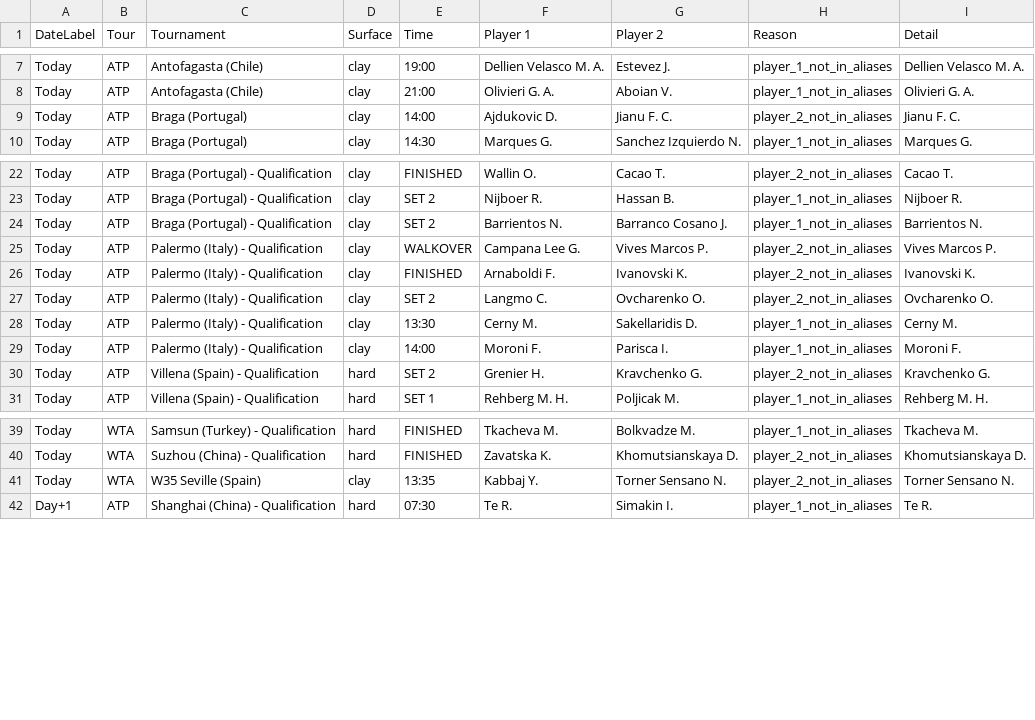
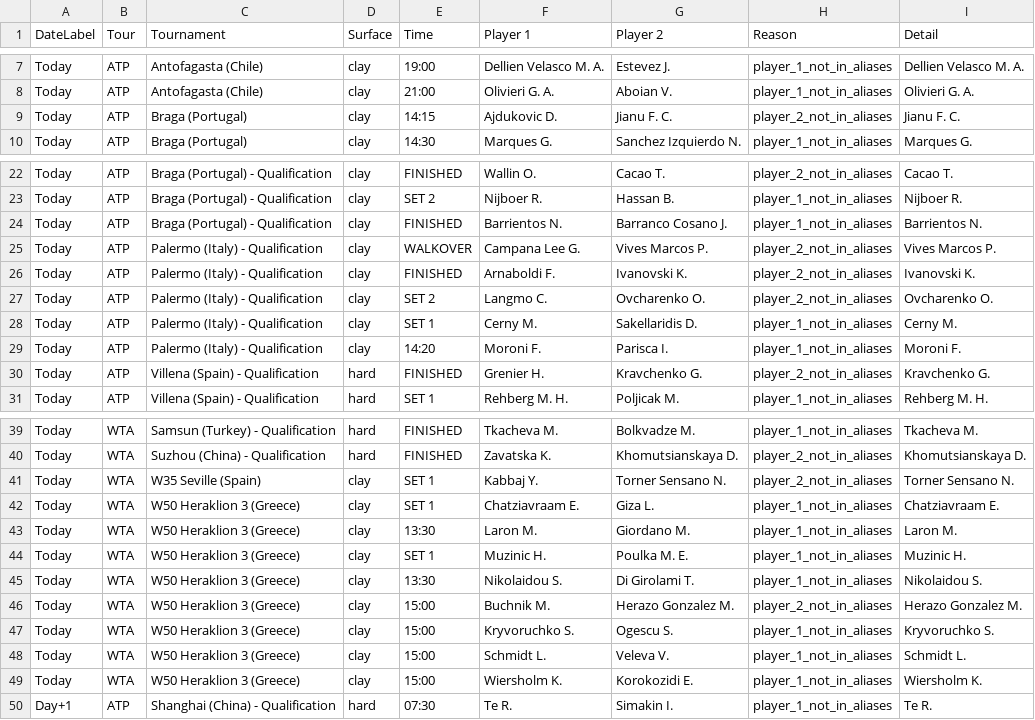
Before and after one commit to rajnakviliam/tennis-surface-elo, a CSV file: skipped_matches.csv, drawn as a sheet; only a part is shown, gaps mark what is left out.

Commit message:
Update Flashscore data: skipped_matches.csv

```diff
--- a/skipped_matches.csv
+++ b/skipped_matches.csv
@@ -8,3 +8,3 @@ Today;ATP;Antofagasta (Chile);clay;19:00;Dellien Velasco M. A.;Estevez J.;player
 Today;ATP;Antofagasta (Chile);clay;21:00;Olivieri G. A.;Aboian V.;player_1_not_in_aliases;Olivieri G. A.
-Today;ATP;Braga (Portugal);clay;14:00;Ajdukovic D.;Jianu F. C.;player_2_not_in_aliases;Jianu F. C.
+Today;ATP;Braga (Portugal);clay;14:15;Ajdukovic D.;Jianu F. C.;player_2_not_in_aliases;Jianu F. C.
 Today;ATP;Braga (Portugal);clay;14:30;Marques G.;Sanchez Izquierdo N.;player_1_not_in_aliases;Marques G.
@@ -23,3 +23,3 @@ Today;ATP;Braga (Portugal) - Qualification;clay;FINISHED;Wallin O.;Cacao T.;play
 Today;ATP;Braga (Portugal) - Qualification;clay;SET 2;Nijboer R.;Hassan B.;player_1_not_in_aliases;Nijboer R.
-Today;ATP;Braga (Portugal) - Qualification;clay;SET 2;Barrientos N.;Barranco Cosano J.;player_1_not_in_aliases;Barrientos N.
+Today;ATP;Braga (Portugal) - Qualification;clay;FINISHED;Barrientos N.;Barranco Cosano J.;player_1_not_in_aliases;Barrientos N.
 Today;ATP;Palermo (Italy) - Qualification;clay;WALKOVER;Campana Lee G.;Vives Marcos P.;player_2_not_in_aliases;Vives Marcos P.
@@ -27,5 +27,5 @@ Today;ATP;Palermo (Italy) - Qualification;clay;FINISHED;Arnaboldi F.;Ivanovski K
 Today;ATP;Palermo (Italy) - Qualification;clay;SET 2;Langmo C.;Ovcharenko O.;player_2_not_in_aliases;Ovcharenko O.
-Today;ATP;Palermo (Italy) - Qualification;clay;13:30;Cerny M.;Sakellaridis D.;player_1_not_in_aliases;Cerny M.
-Today;ATP;Palermo (Italy) - Qualification;clay;14:00;Moroni F.;Parisca I.;player_1_not_in_aliases;Moroni F.
-Today;ATP;Villena (Spain) - Qualification;hard;SET 2;Grenier H.;Kravchenko G.;player_2_not_in_aliases;Kravchenko G.
+Today;ATP;Palermo (Italy) - Qualification;clay;SET 1;Cerny M.;Sakellaridis D.;player_1_not_in_aliases;Cerny M.
+Today;ATP;Palermo (Italy) - Qualification;clay;14:20;Moroni F.;Parisca I.;player_1_not_in_aliases;Moroni F.
+Today;ATP;Villena (Spain) - Qualification;hard;FINISHED;Grenier H.;Kravchenko G.;player_2_not_in_aliases;Kravchenko G.
 Today;ATP;Villena (Spain) - Qualification;hard;SET 1;Rehberg M. H.;Poljicak M.;player_1_not_in_aliases;Rehberg M. H.
@@ -40,3 +40,11 @@ Today;WTA;Samsun (Turkey) - Qualification;hard;FINISHED;Tkacheva M.;Bolkvadze M.
 Today;WTA;Suzhou (China) - Qualification;hard;FINISHED;Zavatska K.;Khomutsianskaya D.;player_2_not_in_aliases;Khomutsianskaya D.
-Today;WTA;W35 Seville (Spain);clay;13:35;Kabbaj Y.;Torner Sensano N.;player_2_not_in_aliases;Torner Sensano N.
+Today;WTA;W35 Seville (Spain);clay;SET 1;Kabbaj Y.;Torner Sensano N.;player_2_not_in_aliases;Torner Sensano N.
+Today;WTA;W50 Heraklion 3 (Greece);clay;SET 1;Chatziavraam E.;Giza L.;player_1_not_in_aliases;Chatziavraam E.
+Today;WTA;W50 Heraklion 3 (Greece);clay;13:30;Laron M.;Giordano M.;player_1_not_in_aliases;Laron M.
+Today;WTA;W50 Heraklion 3 (Greece);clay;SET 1;Muzinic H.;Poulka M. E.;player_1_not_in_aliases;Muzinic H.
+Today;WTA;W50 Heraklion 3 (Greece);clay;13:30;Nikolaidou S.;Di Girolami T.;player_1_not_in_aliases;Nikolaidou S.
+Today;WTA;W50 Heraklion 3 (Greece);clay;15:00;Buchnik M.;Herazo Gonzalez M.;player_2_not_in_aliases;Herazo Gonzalez M.
+Today;WTA;W50 Heraklion 3 (Greece);clay;15:00;Kryvoruchko S.;Ogescu S.;player_1_not_in_aliases;Kryvoruchko S.
+Today;WTA;W50 Heraklion 3 (Greece);clay;15:00;Schmidt L.;Veleva V.;player_1_not_in_aliases;Schmidt L.
+Today;WTA;W50 Heraklion 3 (Greece);clay;15:00;Wiersholm K.;Korokozidi E.;player_1_not_in_aliases;Wiersholm K.
 Day+1;ATP;Shanghai (China) - Qualification;hard;07:30;Te R.;Simakin I.;player_1_not_in_aliases;Te R.
```
